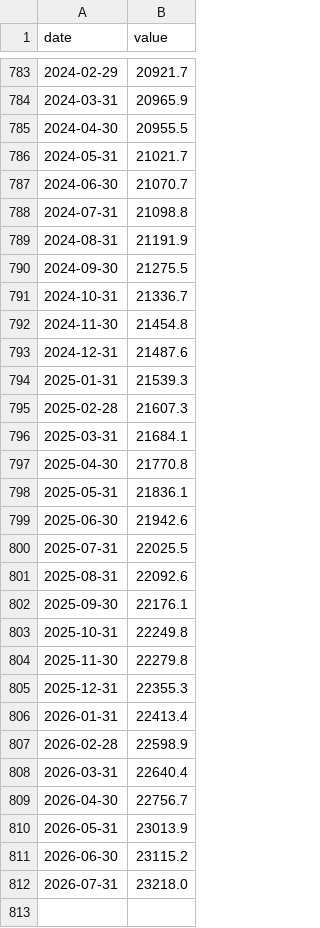
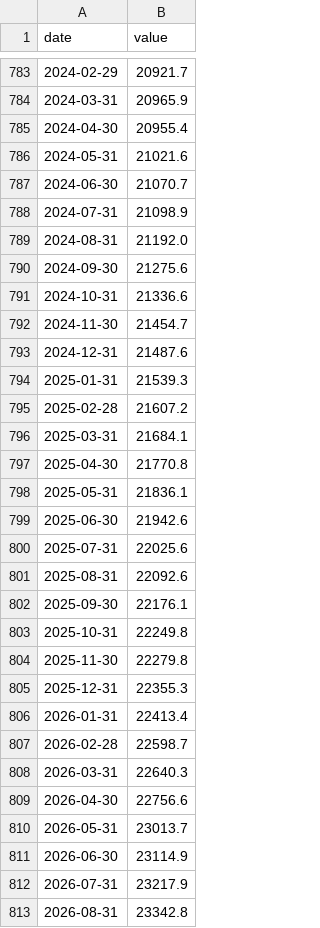
Before and after one commit to santeristenberg-byte/kuplaindikaattori, a CSV file: data/fred_cache/M2SL.csv, drawn as a sheet; only a part is shown, gaps mark what is left out; the diff covers the shown part only.

```diff
--- a/data/fred_cache/M2SL.csv
+++ b/data/fred_cache/M2SL.csv
@@ -784,13 +784,13 @@ date,value
 2024-03-31,20965.9
-2024-04-30,20955.5
-2024-05-31,21021.7
+2024-04-30,20955.4
+2024-05-31,21021.6
 2024-06-30,21070.7
-2024-07-31,21098.8
-2024-08-31,21191.9
-2024-09-30,21275.5
-2024-10-31,21336.7
-2024-11-30,21454.8
+2024-07-31,21098.9
+2024-08-31,21192.0
+2024-09-30,21275.6
+2024-10-31,21336.6
+2024-11-30,21454.7
 2024-12-31,21487.6
 2025-01-31,21539.3
-2025-02-28,21607.3
+2025-02-28,21607.2
 2025-03-31,21684.1
@@ -799,3 +799,3 @@ date,value
 2025-06-30,21942.6
-2025-07-31,22025.5
+2025-07-31,22025.6
 2025-08-31,22092.6
@@ -806,7 +806,8 @@ date,value
 2026-01-31,22413.4
-2026-02-28,22598.9
-2026-03-31,22640.4
-2026-04-30,22756.7
-2026-05-31,23013.9
-2026-06-30,23115.2
-2026-07-31,23218.0
+2026-02-28,22598.7
+2026-03-31,22640.3
+2026-04-30,22756.6
+2026-05-31,23013.7
+2026-06-30,23114.9
+2026-07-31,23217.9
+2026-08-31,23342.8
```
Also changed, not shown: 9 edited cells elsewhere in this file, data/fred_cache/BAA10Y.csv, data/fred_cache/DEXJPUS.csv, 15 other files.
